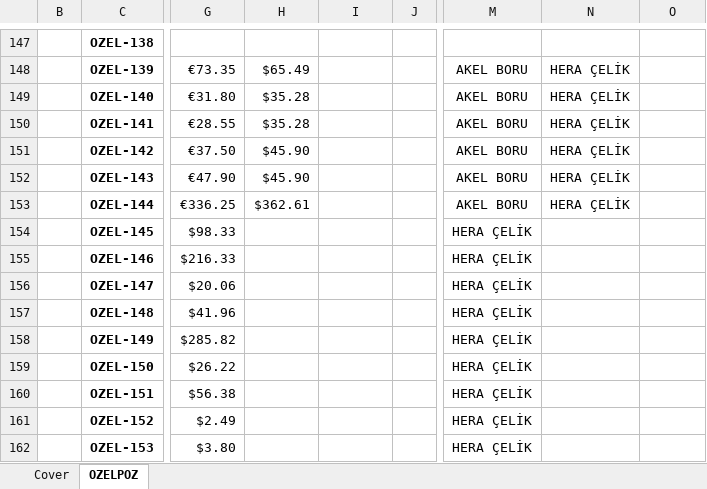
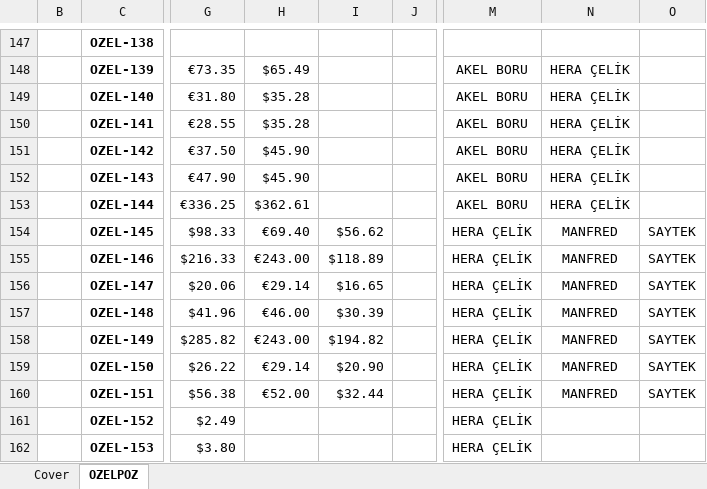
Before and after one commit to mtkahmetchatplus-stack/key_cloud, an Excel workbook: TEKLIF DOKUMANTASYON.xlsx, sheet OZELPOZ, drawn as a sheet; only a part is shown, gaps mark what is left out; values as stored, in another font and other column widths than the file's, no borders; conditional formats not drawn; the diff names each change by its address in the sheet, - before the commit and + after, or states it on an @@ line.

```diff
--- a/TEKLIF DOKUMANTASYON.xlsx (sheet OZELPOZ)
+++ b/TEKLIF DOKUMANTASYON.xlsx (sheet OZELPOZ)
-H154: (empty)
+H154: €69.40
-I154: (empty)
+I154: $56.62
-N154:N160: (empty)
+N154:N160: MANFRED
-O154:O160: (empty)
+O154:O160: SAYTEK
-H155: (empty)
+H155: €243.00
-I155: (empty)
+I155: $118.89
-H156: (empty)
+H156: €29.14
-I156: (empty)
+I156: $16.65
-H157: (empty)
+H157: €46.00
-I157: (empty)
+I157: $30.39
-H158: (empty)
+H158: €243.00
-I158: (empty)
+I158: $194.82
-H159: (empty)
+H159: €29.14
-I159: (empty)
+I159: $20.90
-H160: (empty)
+H160: €52.00
-I160: (empty)
+I160: $32.44
```
